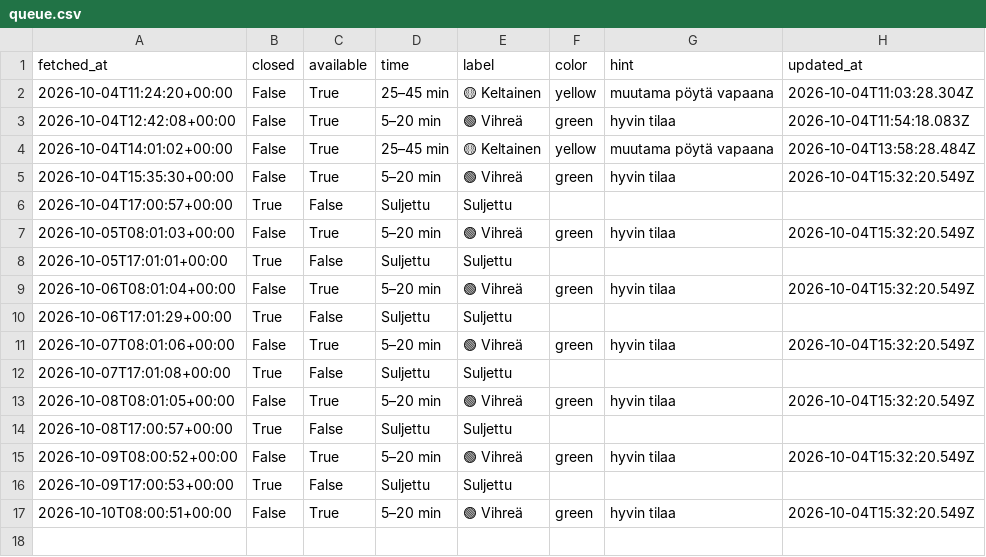
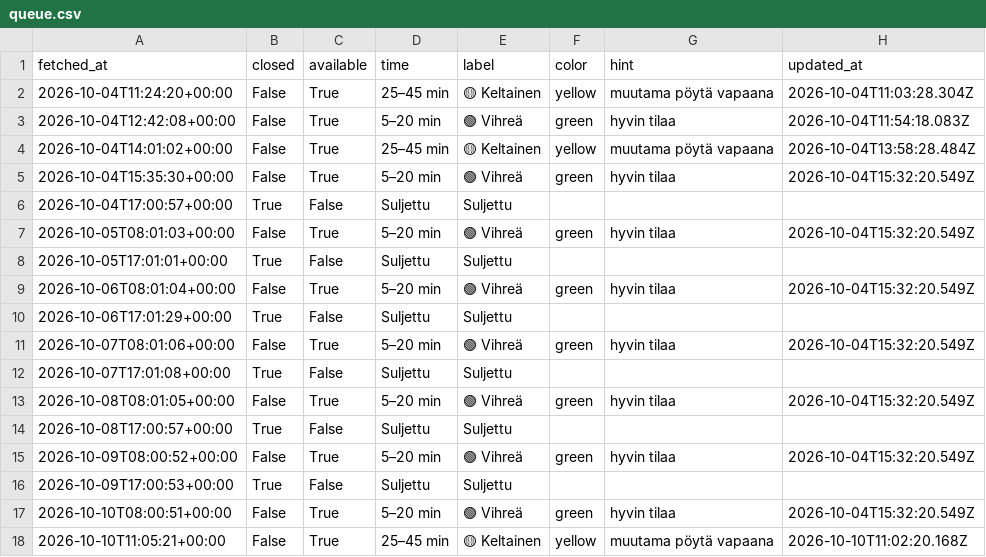
Before and after one commit to entsukki/gr-trendi, a CSV file: data/queue.csv, drawn as a sheet.

```diff
--- a/data/queue.csv
+++ b/data/queue.csv
@@ -17 +17,2 @@ fetched_at,closed,available,time,label,color,hint,updated_at
 2026-10-10T08:00:51+00:00,False,True,5–20 min,🟢 Vihreä,green,hyvin tilaa,2026-10-04T15:32:20.549Z
+2026-10-10T11:05:21+00:00,False,True,25–45 min,🟡 Keltainen,yellow,muutama pöytä vapaana,2026-10-10T11:02:20.168Z
```
